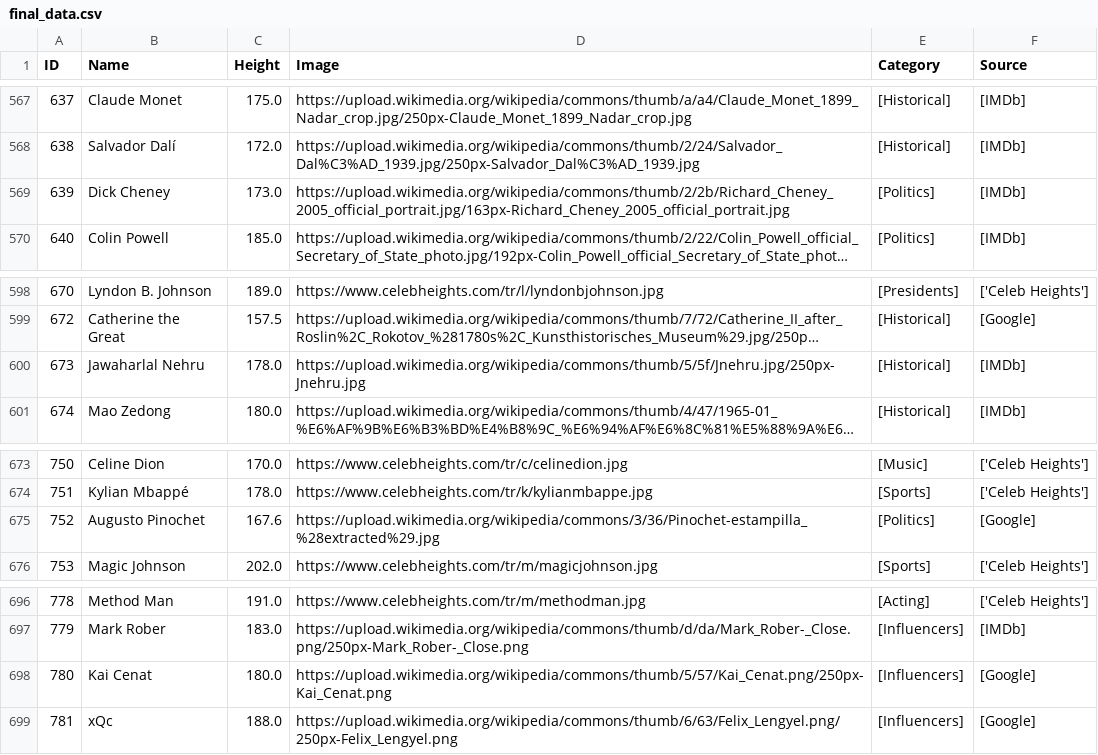
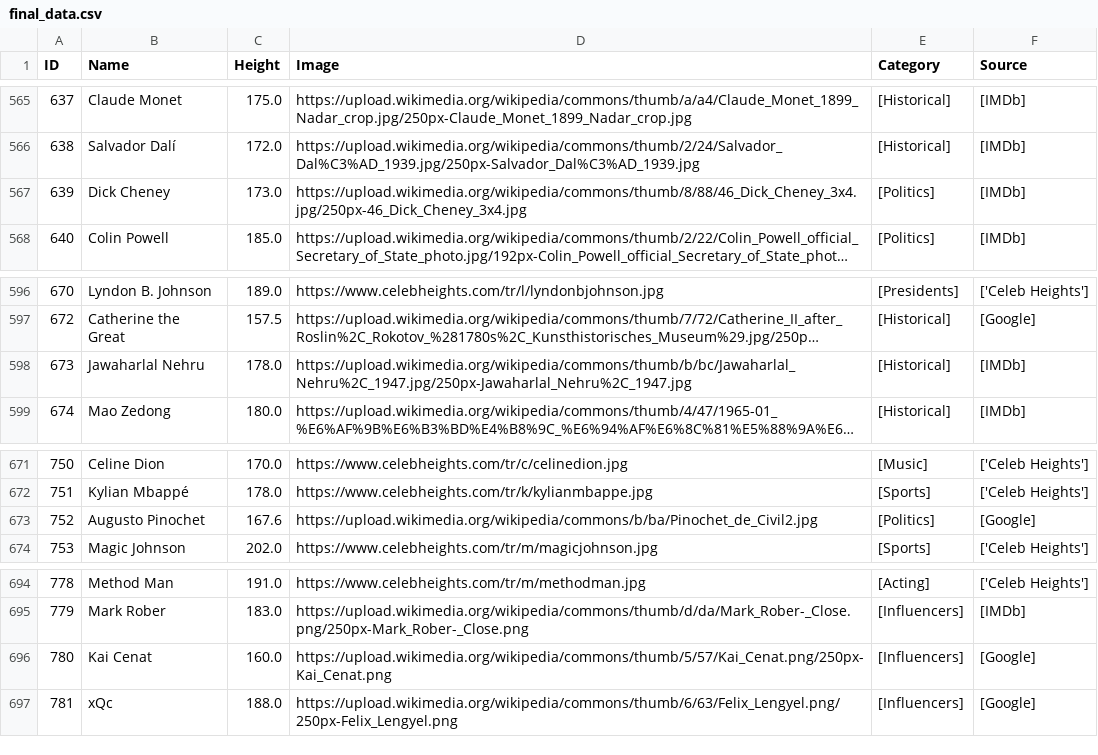
Before and after one commit to aceeedev/talldle, a CSV file: data collection/data/final_data.csv, drawn as a sheet; only a part is shown, gaps mark what is left out; long unchanged cells end in …; addresses are those after the commit; the diff covers the shown part only; the diff names each change by its address in the sheet, - before the commit and + after, or states it on an @@ line.

```diff
--- a/data collection/data/final_data.csv
+++ b/data collection/data/final_data.csv
-D567 (Image): https://upload.wikimedia.org/wikipedia/commons/thumb/2/2b/Richard_Cheney_2005_official_portrait.jpg/163px-Richard_Cheney_2005_official_portrait.jpg
+D567 (Image): https://upload.wikimedia.org/wikipedia/commons/thumb/8/88/46_Dick_Cheney_3x4.jpg/250px-46_Dick_Cheney_3x4.jpg
-D598 (Image): https://upload.wikimedia.org/wikipedia/commons/thumb/5/5f/Jnehru.jpg/250px-Jnehru.jpg
+D598 (Image): https://upload.wikimedia.org/wikipedia/commons/thumb/b/bc/Jawaharlal_Nehru%2C_1947.jpg/250px-Jawaharlal_Nehru%2C_1947.jpg
-D673 (Image): https://upload.wikimedia.org/wikipedia/commons/3/36/Pinochet-estampilla_%28extracted%29.jpg
+D673 (Image): https://upload.wikimedia.org/wikipedia/commons/b/ba/Pinochet_de_Civil2.jpg
-C696 (Height): 180.0
+C696 (Height): 160.0
```
Also changed, not shown: 3 removed rows and 3 edited cells elsewhere in this file, data collection/data/notion-data-2025-12-22.csv, 3 other files.
